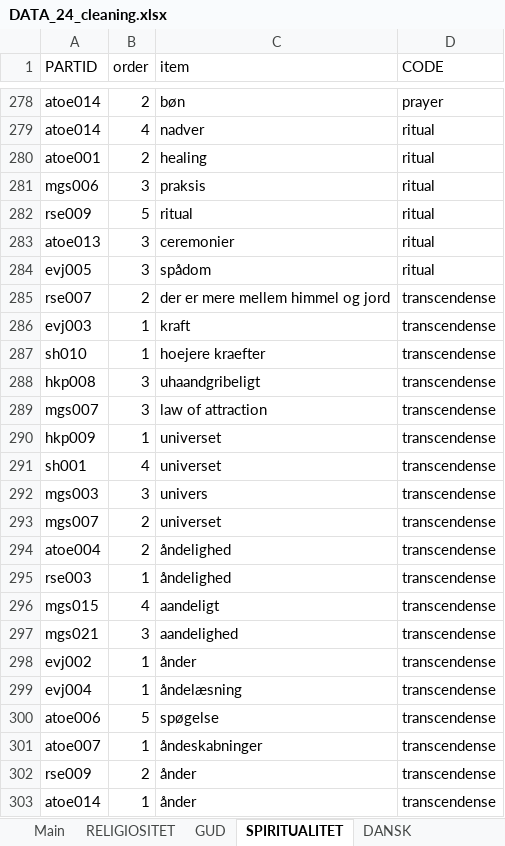
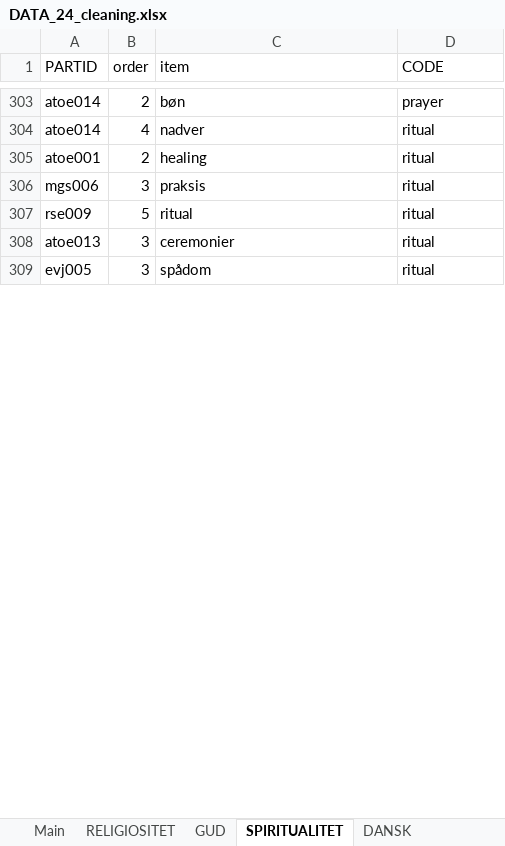
Before and after one commit to Emma-Marie/rel_projekt, an Excel workbook: data/DATA_24_cleaning.xlsx, sheet SPIRITUALITET, drawn as a sheet; only a part is shown, gaps mark what is left out; values as stored, in another font and other column widths than the file's, no borders; removed rows and columns are numbered as before the commit, all else as after; the diff covers the shown part only; the diff names each change by its address in the sheet, - before the commit and + after, or states it on an @@ line.

```diff
--- a/data/DATA_24_cleaning.xlsx (sheet SPIRITUALITET)
+++ b/data/DATA_24_cleaning.xlsx (sheet SPIRITUALITET)
-row 285: rse007 | 2 | der er mere mellem himmel og jord | transcendense
-row 286: evj003 | 1 | kraft | transcendense
-row 287: sh010 | 1 | hoejere kraefter | transcendense
-row 288: hkp008 | 3 | uhaandgribeligt | transcendense
-row 289: mgs007 | 3 | law of attraction | transcendense
-row 290: hkp009 | 1 | universet | transcendense
-row 291: sh001 | 4 | universet | transcendense
-row 292: mgs003 | 3 | univers | transcendense
-row 293: mgs007 | 2 | universet | transcendense
-row 294: atoe004 | 2 | åndelighed | transcendense
-row 295: rse003 | 1 | åndelighed | transcendense
-row 296: mgs015 | 4 | aandeligt | transcendense
-row 297: mgs021 | 3 | aandelighed | transcendense
-row 298: evj002 | 1 | ånder | transcendense
-row 299: evj004 | 1 | åndelæsning | transcendense
-row 300: atoe006 | 5 | spøgelse | transcendense
-row 301: atoe007 | 1 | åndeskabninger | transcendense
-row 302: rse009 | 2 | ånder | transcendense
-row 303: atoe014 | 1 | ånder | transcendense
```
Also changed, not shown: other rows of this sheet, sheet RELIGIOSITET, 25 other files.
